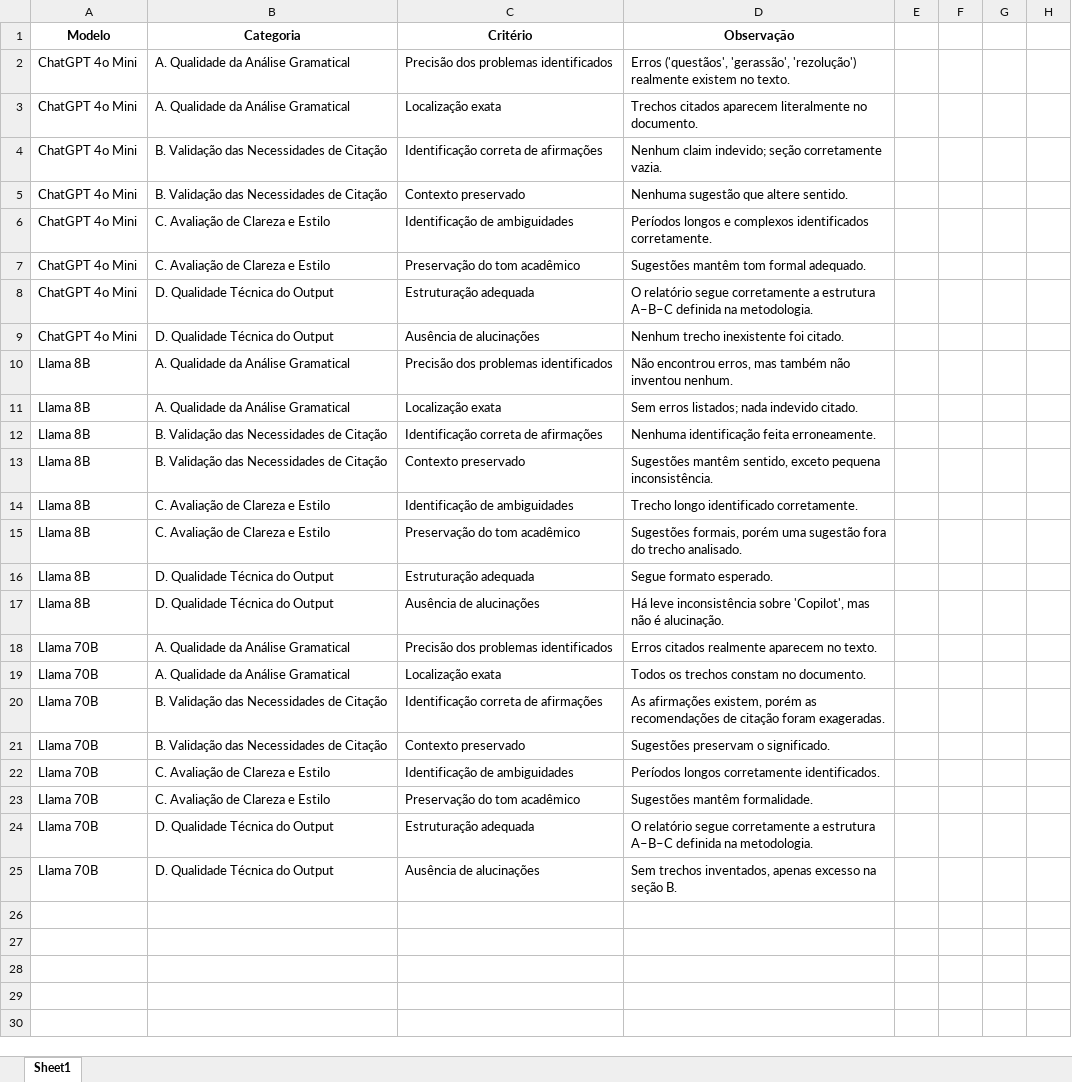
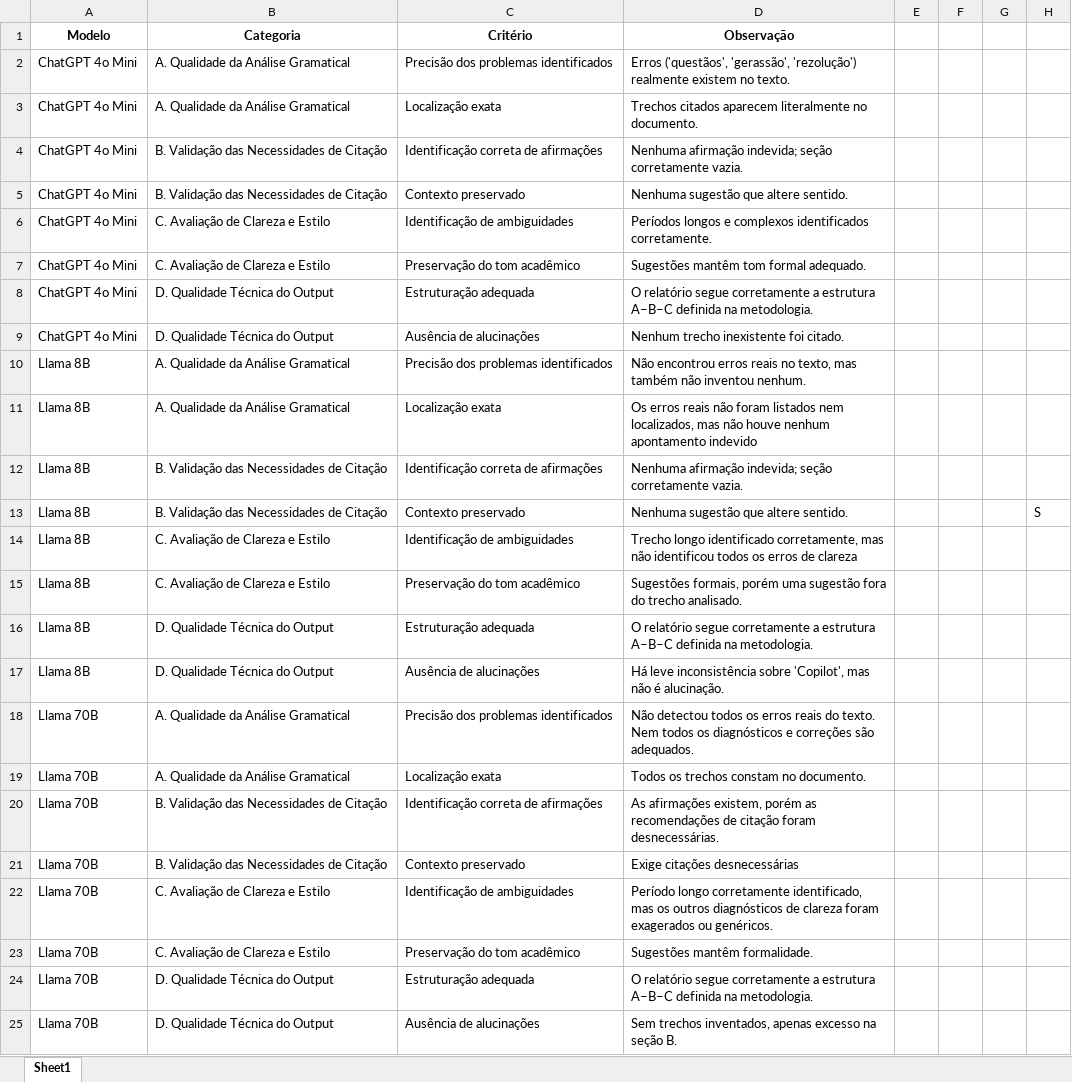
Before and after one commit to alexandre96dev/projeto-tcc, an Excel workbook: checklists/estudo_caso_1/checklist_estudo_caso_1.xlsx, sheet Sheet1, drawn as a sheet; values as stored, in another font and other column widths than the file's, no borders; charts and pictures not drawn; the diff names each change by its address in the sheet, - before the commit and + after, or states it on an @@ line.

```diff
--- a/checklists/estudo_caso_1/checklist_estudo_caso_1.xlsx (sheet Sheet1)
+++ b/checklists/estudo_caso_1/checklist_estudo_caso_1.xlsx (sheet Sheet1)
-D4 (Observação): Nenhum claim indevido; seção corretamente…
+D4 (Observação): Nenhuma afirmação indevida; seção corretamente…
-D10 (Observação): Não encontrou erros, mas também…
+D10 (Observação): Não encontrou erros reais no texto, mas também…
-D11 (Observação): Sem erros listados; nada indevido citado.
+D11 (Observação): Os erros reais não foram listados nem localizados, mas não houve nenhum apontamento indevido
-D12 (Observação): Nenhuma identificação feita erroneamente.
+D12 (Observação): Nenhuma afirmação indevida; seção corretamente vazia.
-D13 (Observação): Sugestões mantêm sentido, exceto pequena inconsistência.
+D13 (Observação): Nenhuma sugestão que altere sentido.
-H13: (empty)
+H13: S
-D14 (Observação): …longo identificado corretamente.
+D14 (Observação): …longo identificado corretamente, mas não identificou todos os erros de clareza
-D16 (Observação): Segue formato esperado.
+D16 (Observação): O relatório segue corretamente a estrutura A–B–C definida na metodologia.
-D18 (Observação): Erros citados realmente aparecem no texto.
+D18 (Observação): Não detectou todos os erros reais do texto. Nem todos os diagnósticos e correções são adequados.
-D20 (Observação): …citação foram exageradas.
+D20 (Observação): …citação foram desnecessárias.
-D21 (Observação): Sugestões preservam o significado.
+D21 (Observação): Exige citações desnecessárias
-D22 (Observação): Períodos longos corretamente identificados.
+D22 (Observação): Período longo corretamente identificado, mas os outros diagnósticos de clareza foram exagerados ou genéricos.
```
Also changed, not shown: checklists/estudo_caso_2/checklist_estudo_caso_2.xlsx.
